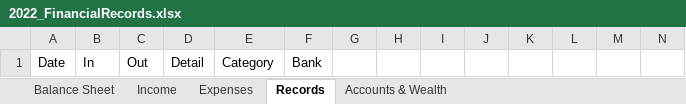
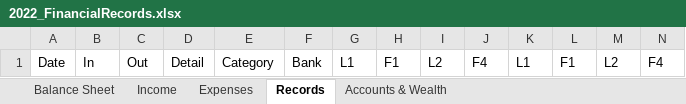
Before and after one commit to fabianL51/Vinager, an Excel workbook: exe/2022_FinancialRecords.xlsx, sheet Records, drawn as a sheet; values as stored, in another font and other column widths than the file's, no borders; the diff names each change by its address in the sheet, - before the commit and + after, or states it on an @@ line.

```diff
--- a/exe/2022_FinancialRecords.xlsx (sheet Records)
+++ b/exe/2022_FinancialRecords.xlsx (sheet Records)
-G1: (empty)
+G1: L1
-H1: (empty)
+H1: F1
-I1: (empty)
+I1: L2
-J1: (empty)
+J1: F4
-K1: (empty)
+K1: L1
-L1: (empty)
+L1: F1
-M1: (empty)
+M1: L2
-N1: (empty)
+N1: F4
```
Also changed, not shown: sheet Accounts & Wealth, sheet Balance Sheet, formulas that keep their value, exe/FinancialRecords_Template.xlsx, 24 other files.
